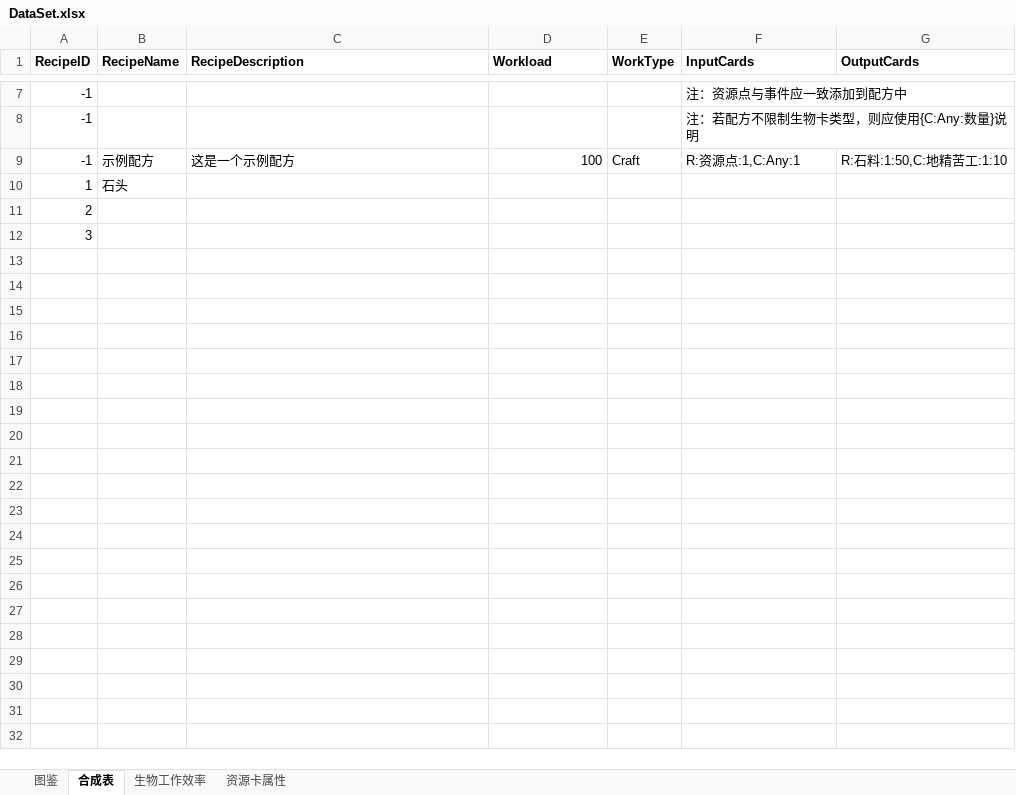
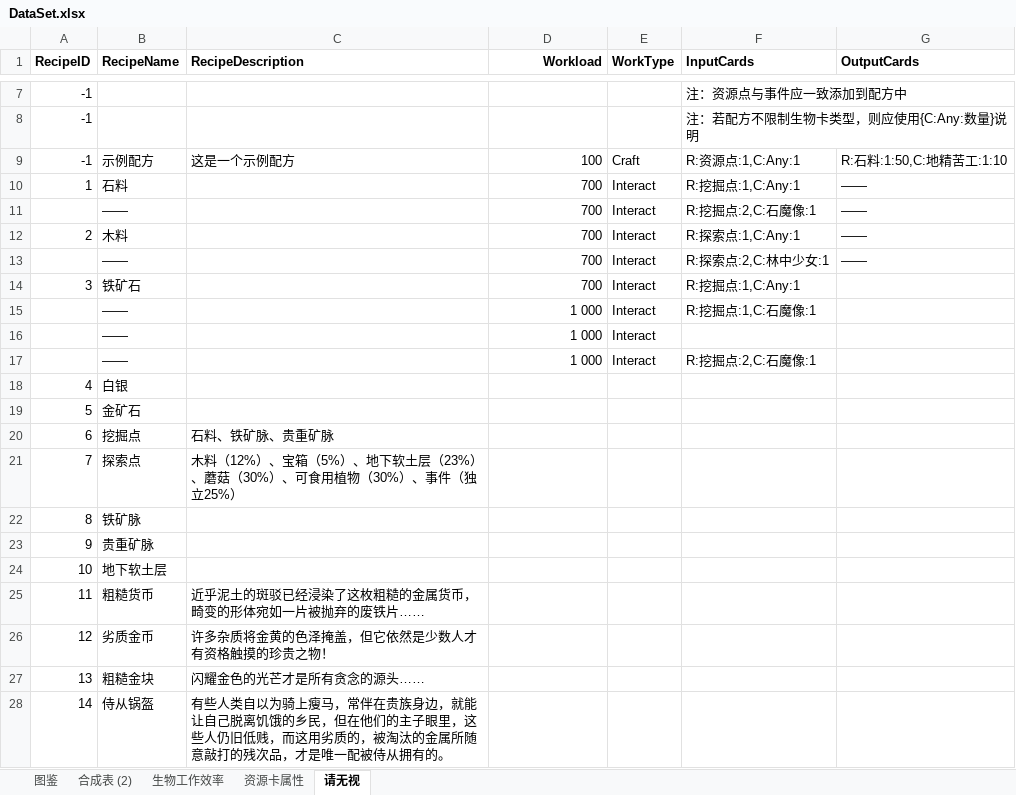
Before and after one commit to ranshaobaichi/Card, an Excel workbook: Assets/DataBase/Data/DataSet.xlsx, sheet 请无视, drawn as a sheet; only a part is shown, gaps mark what is left out; values as stored, in another font and other column widths than the file's, no borders; removed rows and columns are numbered as before the commit, all else as after; the diff covers the shown part only; the diff names each change by its address in the sheet, - before the commit and + after, or states it on an @@ line.

```diff
--- a/Assets/DataBase/Data/DataSet.xlsx (sheet 请无视)
+++ b/Assets/DataBase/Data/DataSet.xlsx (sheet 请无视)
-sheet tab: 合成表
+sheet tab: 请无视
+sheet tab: 合成表 (2)
@@ sheet tab order changed: 图鉴 | 合成表 (2) | 生物工作效率 | 资源卡属性 | 请无视 @@
-D1 alignment: left
+D1 alignment: right
-row 10: 1 | 石头
-row 11: 2
-row 12: 3
+row 10: 1 | 石料 |  | 700 | Interact | R:挖掘点:1,C:Any:1 | ——
+row 11:  | —— |  | 700 | Interact | R:挖掘点:2,C:石魔像:1 | ——
+row 12: 2 | 木料 |  | 700 | Interact | R:探索点:1,C:Any:1 | ——
+row 13:  | —— |  | 700 | Interact | R:探索点:2,C:林中少女:1 | ——
+row 14: 3 | 铁矿石 |  | 700 | Interact | R:挖掘点:1,C:Any:1
+row 15:  | —— |  | 1 000 | Interact | R:挖掘点:1,C:石魔像:1
+row 16:  | —— |  | 1 000 | Interact
+row 17:  | —— |  | 1 000 | Interact | R:挖掘点:2,C:石魔像:1
+row 18: 4 | 白银
+row 19: 5 | 金矿石
+row 20: 6 | 挖掘点 | 石料、铁矿脉、贵重矿脉
+row 21: 7 | 探索点 | 木料（12%）、宝箱（5%）、地下软土层（23%）、蘑菇（30%）、可食用植物（30%）、事件（独立25%）
+row 22: 8 | 铁矿脉
+row 23: 9 | 贵重矿脉
+row 24: 10 | 地下软土层
+row 25: 11 | 粗糙货币 | 近乎泥土的斑驳已经浸染了这枚粗糙的金属货币，畸变的形体宛如一片被抛弃的废铁片……
+row 26: 12 | 劣质金币 | 许多杂质将金黄的色泽掩盖，但它依然是少数人才有资格触摸的珍贵之物！
+row 27: 13 | 粗糙金块 | 闪耀金色的光芒才是所有贪念的源头……
+row 28: 14 | 侍从锅盔 | 有些人类自以为骑上瘦马，常伴在贵族身边，就能让自己脱离饥饿的乡民，但在他们的主子眼里，这些人仍旧低贱，而这用劣质的，被淘汰的金属所随意敲打的残次品，才是唯一配被侍从拥有的。
```
Also changed, not shown: 41 added rows, cell formats and merged cells elsewhere in this sheet, sheet 图鉴, sheet 资源卡属性, sheet 生物工作效率, 23 other files.
